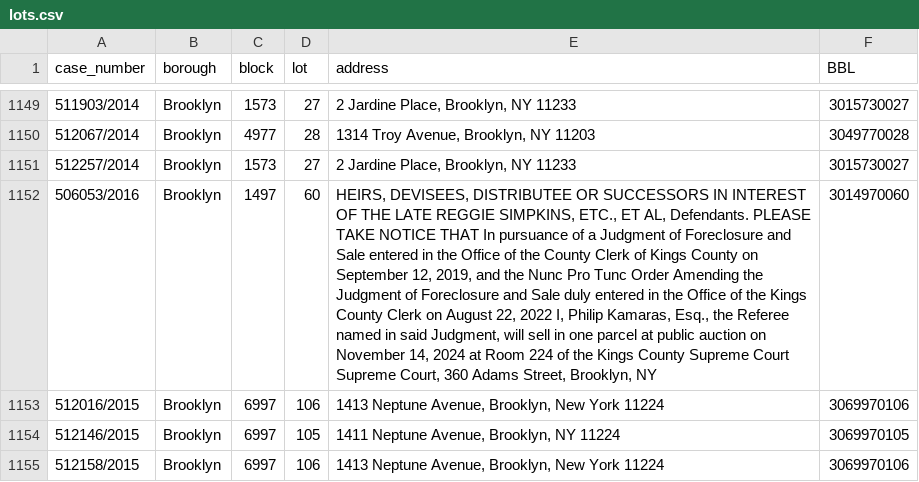
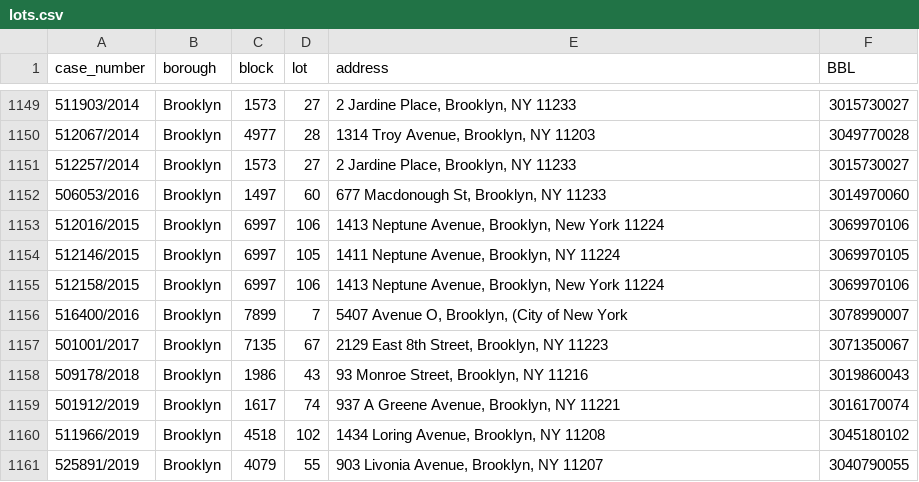
Before and after one commit to ivoytov/manhattan, a CSV file: foreclosures/lots.csv, drawn as a sheet; only a part is shown, gaps mark what is left out; the shorter side is filled out with more unchanged rows; the diff names each change by its address in the sheet, - before the commit and + after, or states it on an @@ line.

```diff
--- a/foreclosures/lots.csv
+++ b/foreclosures/lots.csv
-E1152 (address): HEIRS, DEVISEES, DISTRIBUTEE OR SUCCESSORS IN INTEREST OF THE LATE REGGIE SIMPKINS, ETC., ET AL, Defendants. PLEASE TAKE NOTICE THAT In pursuance of a Judgment of Foreclosure and Sale entered in the Office of the County Clerk of Kings County on September 12, 2019, and the Nunc Pro Tunc Order Amending the Judgment of Foreclosure and Sale duly entered in the Office of the Kings County Clerk on August 22, 2022 I, Philip Kamaras, Esq., the Referee named in said Judgment, will sell in one parcel at public auction on November 14, 2024 at Room 224 of the Kings County Supreme Court Supreme Court, 360 Adams Street, Brooklyn, NY
+E1152 (address): 677 Macdonough St, Brooklyn, NY 11233
```
Also changed, not shown: 4 other files.
